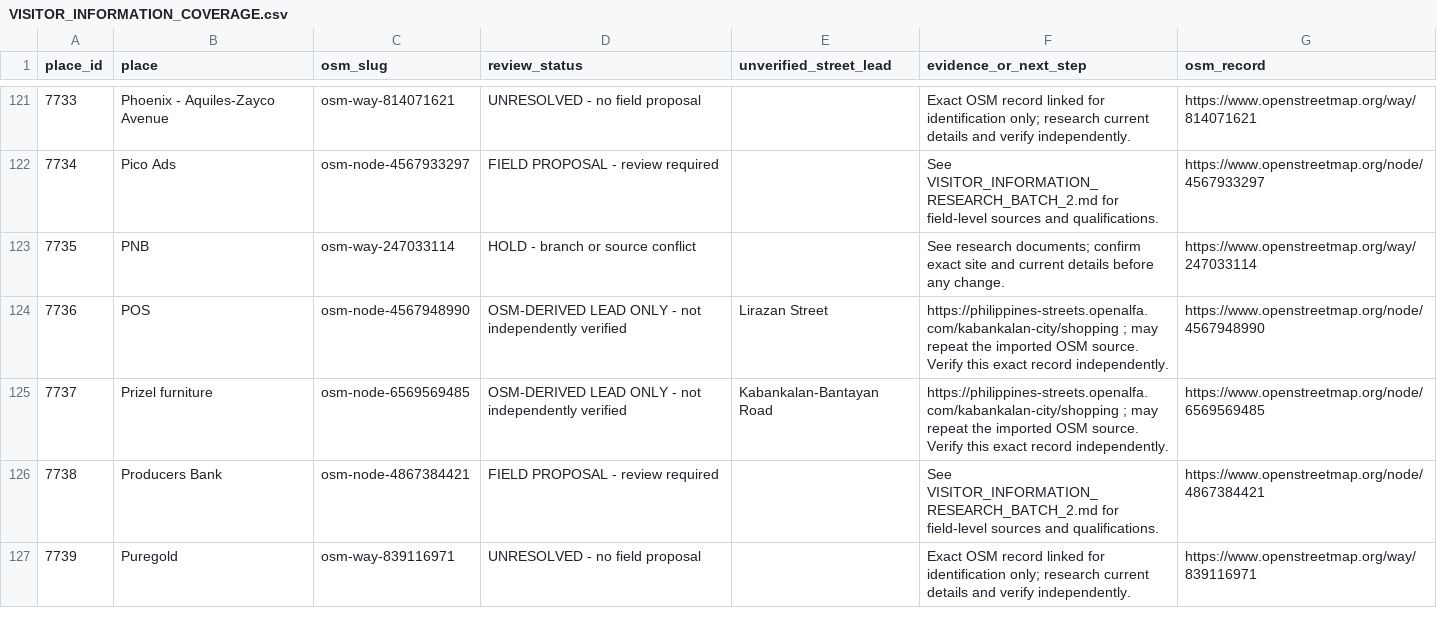
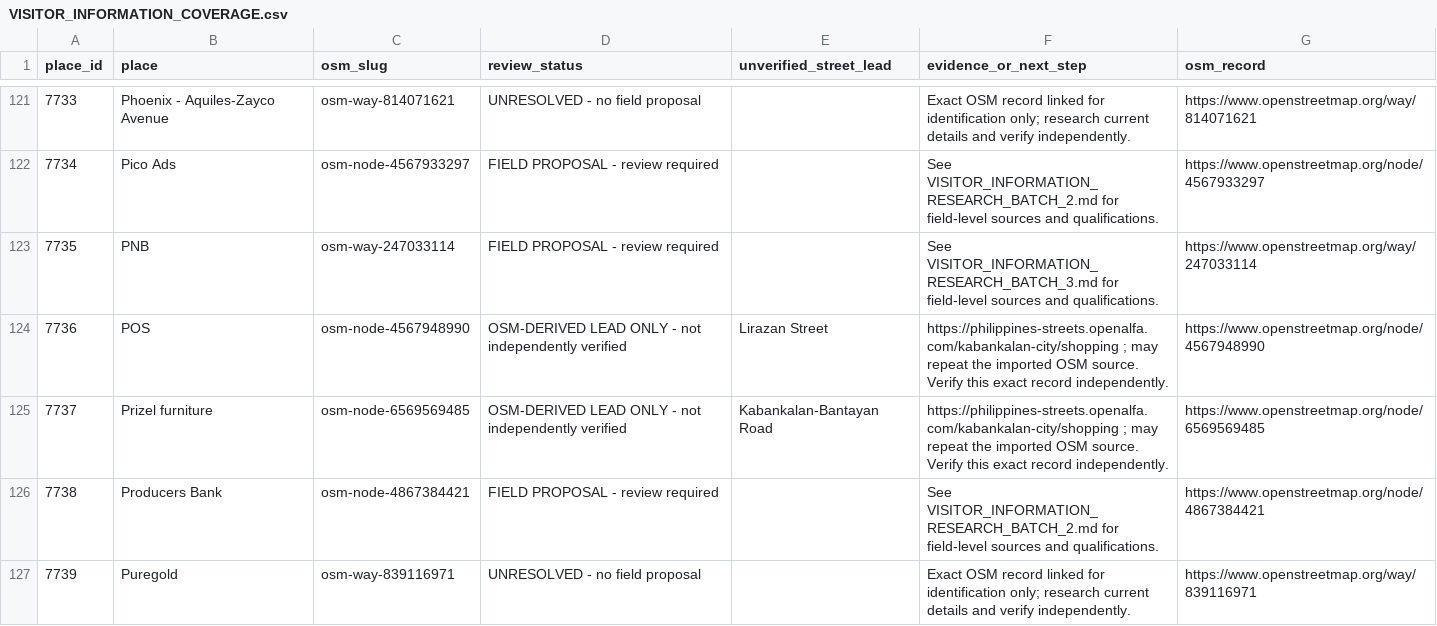
Before and after one commit to JohnTechBytes/BSIT3A-DJANGO-ExploreKabankalanon, a CSV file: docs/VISITOR_INFORMATION_COVERAGE.csv, drawn as a sheet; only a part is shown, gaps mark what is left out; the diff covers the shown part only.

Commit message:
Research more branch-specific visitor details
Co-authored-by: arena-agent <297053741+arena-agent@users.noreply.github.com>

```diff
--- a/docs/VISITOR_INFORMATION_COVERAGE.csv
+++ b/docs/VISITOR_INFORMATION_COVERAGE.csv
@@ -122,3 +122,3 @@
 7734,Pico Ads,osm-node-4567933297,FIELD PROPOSAL - review required,,See VISITOR_INFORMATION_RESEARCH_BATCH_2.md for field-level sources and qualifications.,https://www.openstreetmap.org/node/4567933297
-7735,PNB,osm-way-247033114,HOLD - branch or source conflict,,See research documents; confirm exact site and current details before any change.,https://www.openstreetmap.org/way/247033114
+7735,PNB,osm-way-247033114,FIELD PROPOSAL - review required,,See VISITOR_INFORMATION_RESEARCH_BATCH_3.md for field-level sources and qualifications.,https://www.openstreetmap.org/way/247033114
 7736,POS,osm-node-4567948990,OSM-DERIVED LEAD ONLY - not independently verified,Lirazan Street,https://philippines-streets.openalfa.com/kabankalan-city/shopping ; may repeat the imported OSM source. Verify this exact record independently.,https://www.openstreetmap.org/node/4567948990
```
Also changed, not shown: 29 edited cells elsewhere in this file, 1 other file.
